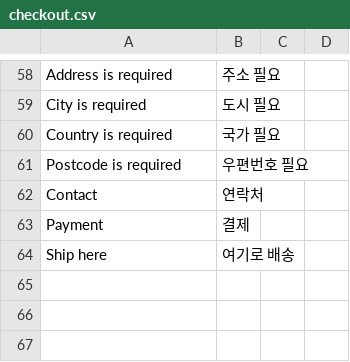
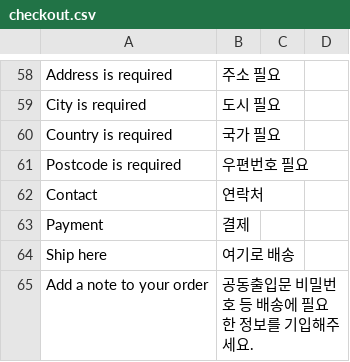
Before and after one commit to grooboost/evershop, a CSV file: translations/ko/checkout.csv, drawn as a sheet; only a part is shown, gaps mark what is left out; the diff names each change by its address in the sheet, - before the commit and + after, or states it on an @@ line.

Commit message:
Add shipment note translation

```diff
--- a/translations/ko/checkout.csv
+++ b/translations/ko/checkout.csv
+row 65: Add a note to your order | 공동출입문 비밀번호 등 배송에 필요한 정보를 기입해주세요.
```
